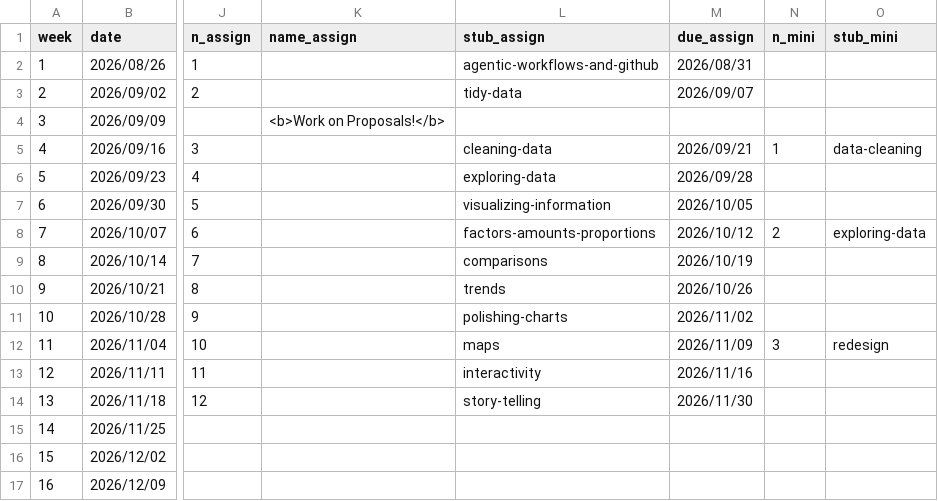
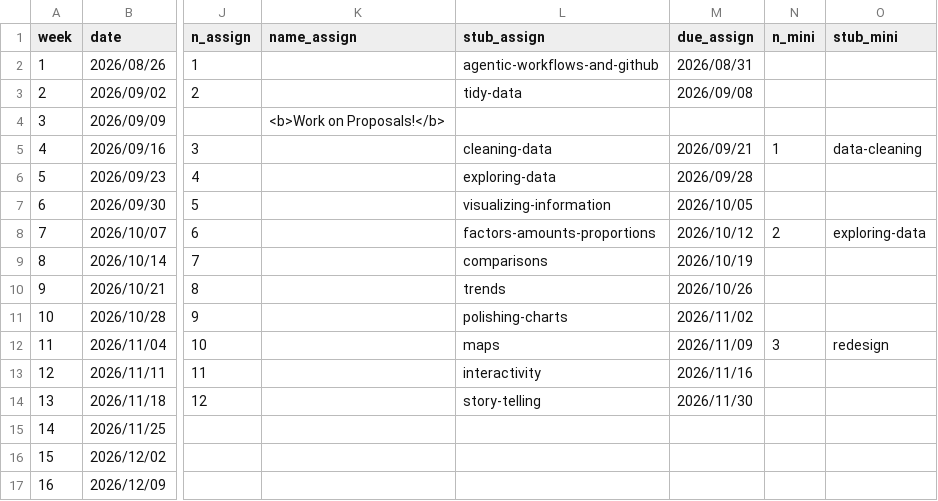
Before and after one commit to emse-eda-gwu/2026-Fall, a CSV file: schedule.csv, drawn as a sheet; only a part is shown, gaps mark what is left out; the diff names each change by its address in the sheet, - before the commit and + after, or states it on an @@ line.

Commit message:
Update schedule.csv

```diff
--- a/schedule.csv
+++ b/schedule.csv
-M3 (due_assign): 2026/09/07
+M3 (due_assign): 2026/09/08
```
